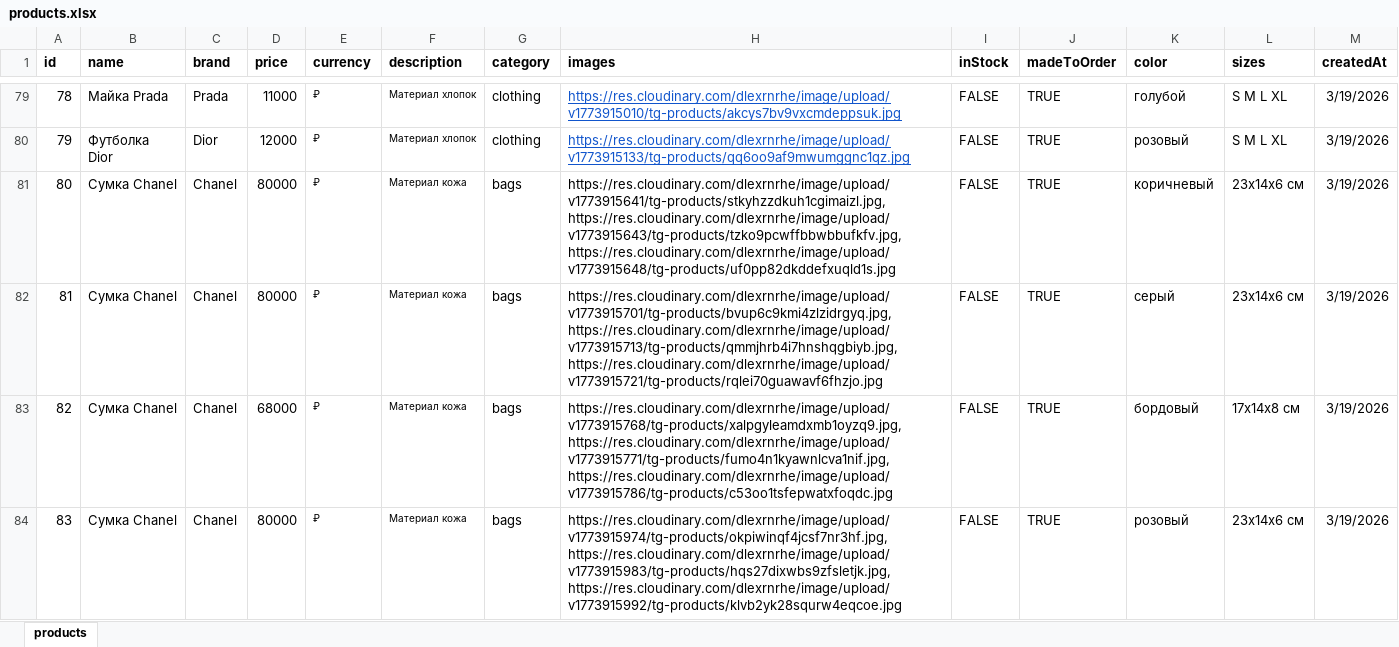
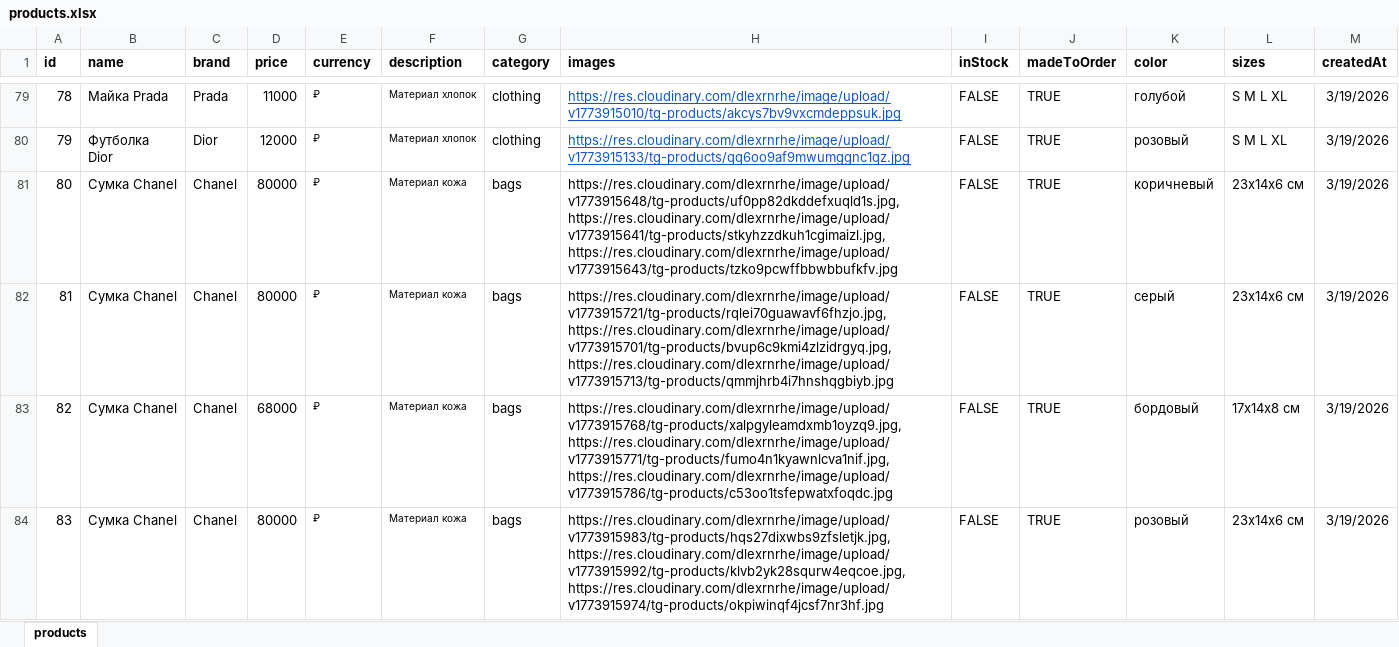
Before and after one commit to hjj96/luxe-segment, an Excel workbook: data/products.xlsx, sheet products, drawn as a sheet; only a part is shown, gaps mark what is left out; values as stored, in another font and other column widths than the file's, no borders; the diff covers the shown part only; the diff names each change by its address in the sheet, - before the commit and + after, or states it on an @@ line.

```diff
--- a/data/products.xlsx (sheet products)
+++ b/data/products.xlsx (sheet products)
-H81 (images): https://res.cloudinary.com/dlexrnrhe/image/upload/v1773915641/tg-products/stkyhzzdkuh1cgimaizl.jpg, https://res.cloudinary.com/dlexrnrhe/image/upload/v1773915643/tg-products/tzko9pcwffbbwbbufkfv.jpg, https://res.cloudinary.com/dlexrnrhe/image/upload/v1773915648/tg-products/uf0pp82dkddefxuqld1s.jpg
+H81 (images): https://res.cloudinary.com/dlexrnrhe/image/upload/v1773915648/tg-products/uf0pp82dkddefxuqld1s.jpg, https://res.cloudinary.com/dlexrnrhe/image/upload/v1773915641/tg-products/stkyhzzdkuh1cgimaizl.jpg, https://res.cloudinary.com/dlexrnrhe/image/upload/v1773915643/tg-products/tzko9pcwffbbwbbufkfv.jpg
-H82 (images): https://res.cloudinary.com/dlexrnrhe/image/upload/v1773915701/tg-products/bvup6c9kmi4zlzidrgyq.jpg, https://res.cloudinary.com/dlexrnrhe/image/upload/v1773915713/tg-products/qmmjhrb4i7hnshqgbiyb.jpg, https://res.cloudinary.com/dlexrnrhe/image/upload/v1773915721/tg-products/rqlei70guawavf6fhzjo.jpg
+H82 (images): https://res.cloudinary.com/dlexrnrhe/image/upload/v1773915721/tg-products/rqlei70guawavf6fhzjo.jpg, https://res.cloudinary.com/dlexrnrhe/image/upload/v1773915701/tg-products/bvup6c9kmi4zlzidrgyq.jpg, https://res.cloudinary.com/dlexrnrhe/image/upload/v1773915713/tg-products/qmmjhrb4i7hnshqgbiyb.jpg
-H84 (images): https://res.cloudinary.com/dlexrnrhe/image/upload/v1773915974/tg-products/okpiwinqf4jcsf7nr3hf.jpg, https://res.cloudinary.com/dlexrnrhe/image/upload/v1773915983/tg-products/hqs27dixwbs9zfsletjk.jpg, https://res.cloudinary.com/dlexrnrhe/image/upload/v1773915992/tg-products/klvb2yk28squrw4eqcoe.jpg
+H84 (images): https://res.cloudinary.com/dlexrnrhe/image/upload/v1773915983/tg-products/hqs27dixwbs9zfsletjk.jpg, https://res.cloudinary.com/dlexrnrhe/image/upload/v1773915992/tg-products/klvb2yk28squrw4eqcoe.jpg, https://res.cloudinary.com/dlexrnrhe/image/upload/v1773915974/tg-products/okpiwinqf4jcsf7nr3hf.jpg
```
Also changed, not shown: 5 edited cells elsewhere in this sheet, 1 other file.
